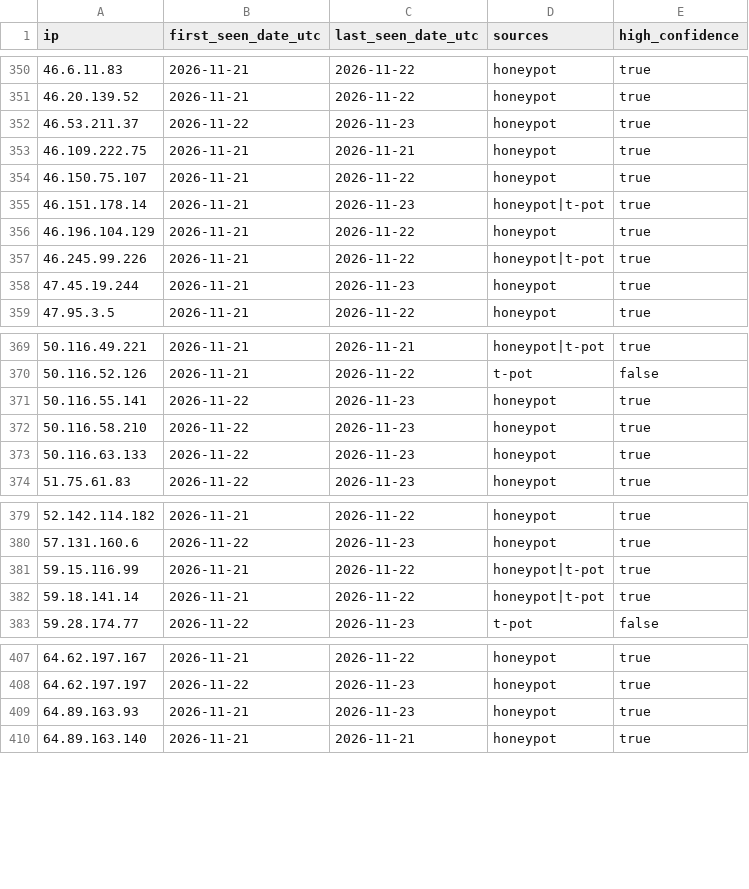
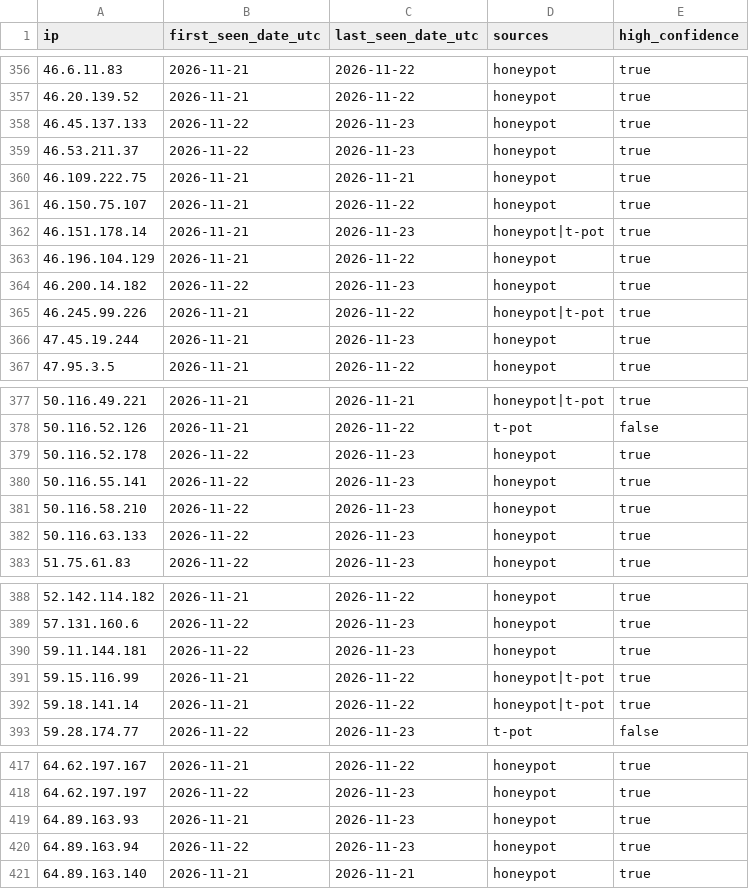
Before and after one commit to kotivahdit/blocklist, a CSV file: ipv4-all-7d.csv, drawn as a sheet; only a part is shown, gaps mark what is left out; the diff covers the shown part only.

```diff
--- a/ipv4-all-7d.csv
+++ b/ipv4-all-7d.csv
@@ -351,2 +357,3 @@ ip,first_seen_date_utc,last_seen_date_utc,sources,high_confidence
 46.20.139.52,2026-11-21,2026-11-22,honeypot,true
+46.45.137.133,2026-11-22,2026-11-23,honeypot,true
 46.53.211.37,2026-11-22,2026-11-23,honeypot,true
@@ -356,2 +363,3 @@ ip,first_seen_date_utc,last_seen_date_utc,sources,high_confidence
 46.196.104.129,2026-11-21,2026-11-22,honeypot,true
+46.200.14.182,2026-11-22,2026-11-23,honeypot,true
 46.245.99.226,2026-11-21,2026-11-22,honeypot|t-pot,true
@@ -370,2 +378,3 @@ ip,first_seen_date_utc,last_seen_date_utc,sources,high_confidence
 50.116.52.126,2026-11-21,2026-11-22,t-pot,false
+50.116.52.178,2026-11-22,2026-11-23,honeypot,true
 50.116.55.141,2026-11-22,2026-11-23,honeypot,true
@@ -380,2 +389,3 @@ ip,first_seen_date_utc,last_seen_date_utc,sources,high_confidence
 57.131.160.6,2026-11-22,2026-11-23,honeypot,true
+59.11.144.181,2026-11-22,2026-11-23,honeypot,true
 59.15.116.99,2026-11-21,2026-11-22,honeypot|t-pot,true
@@ -409,2 +419,3 @@ ip,first_seen_date_utc,last_seen_date_utc,sources,high_confidence
 64.89.163.93,2026-11-21,2026-11-23,honeypot,true
+64.89.163.94,2026-11-22,2026-11-23,honeypot,true
 64.89.163.140,2026-11-21,2026-11-21,honeypot,true
```
Also changed, not shown: 31 added rows and 9 edited cells elsewhere in this file, misp/hashes.csv, 9 other files.
